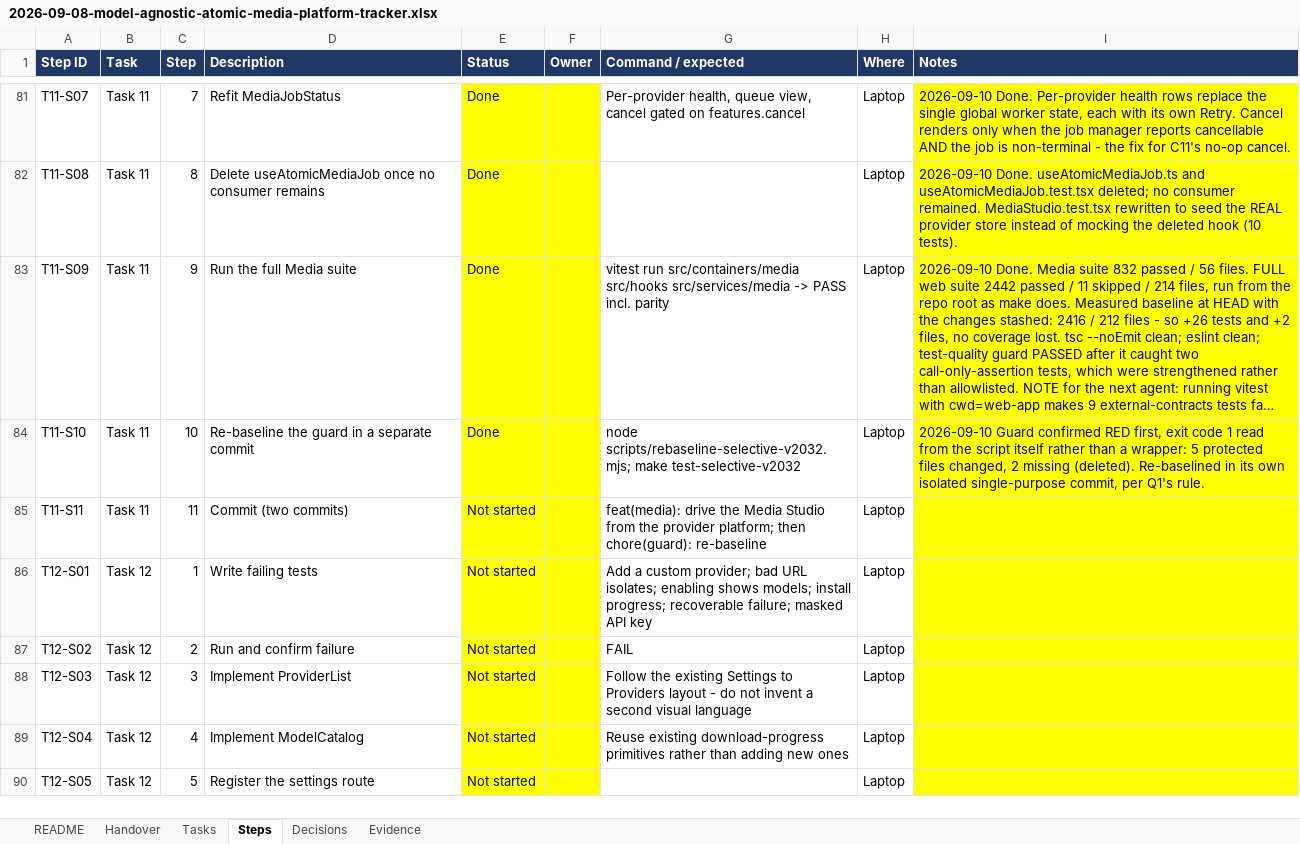
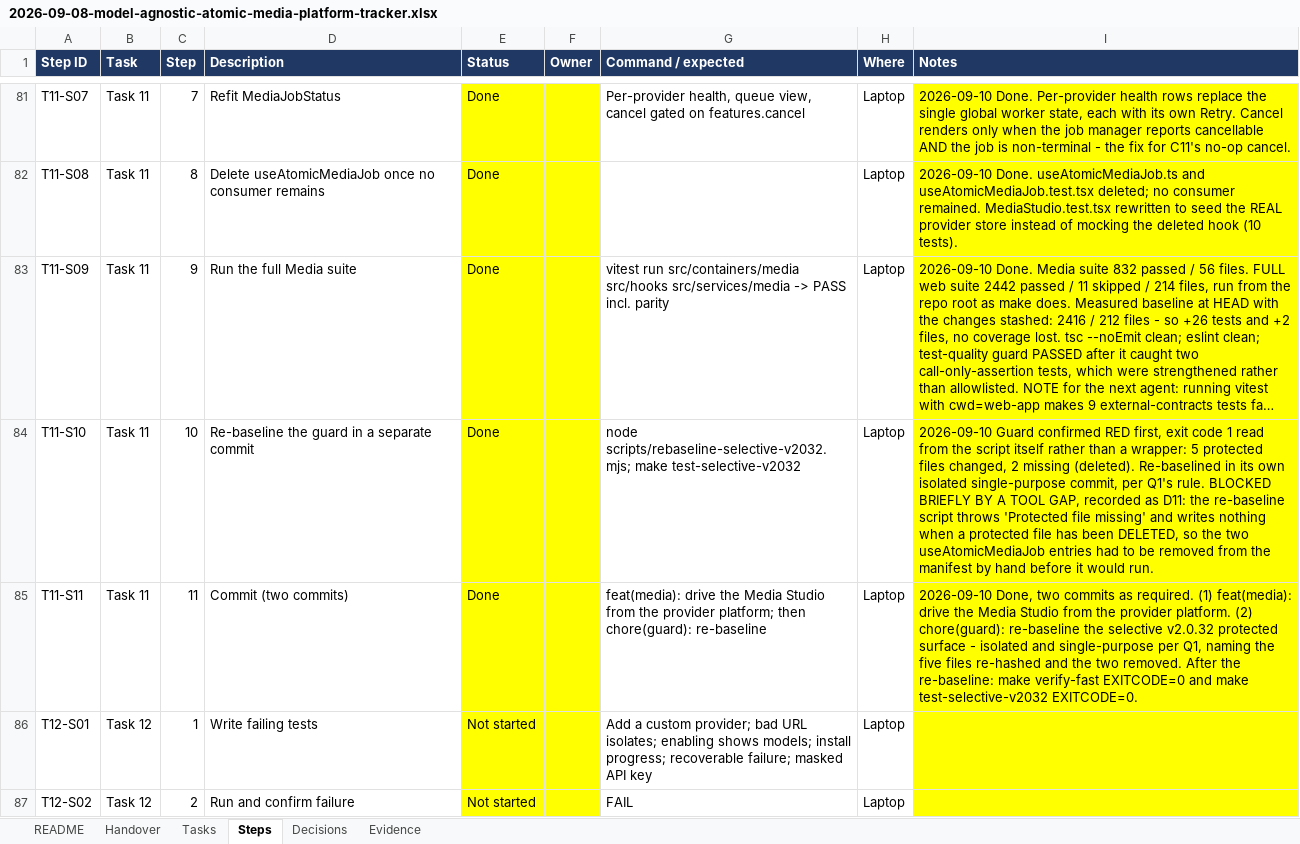
Before and after one commit to walladanger/Atomic-Chat, an Excel workbook: docs/superpowers/plans/2026-09-08-model-agnostic-atomic-media-platform-tracker.xlsx, sheet Steps, drawn as a sheet; only a part is shown, gaps mark what is left out; the shorter side is filled out with more unchanged rows; long unchanged cells end in …; values as stored, in another font and other column widths than the file's, no borders; the diff names each change by its address in the sheet, - before the commit and + after, or states it on an @@ line.

```diff
--- a/docs/superpowers/plans/2026-09-08-model-agnostic-atomic-media-platform-tracker.xlsx (sheet Steps)
+++ b/docs/superpowers/plans/2026-09-08-model-agnostic-atomic-media-platform-tracker.xlsx (sheet Steps)
-I84 (Notes): …Q1's rule.
+I84 (Notes): …Q1's rule. BLOCKED BRIEFLY BY A TOOL GAP, recorded as D11: the re-baseline script throws 'Protected file missing' and writes nothing when a protected file has been DELETED, so the two useAtomicMediaJob entries had to be removed from the manifest by hand before it would run.
-E85 (Status): Not started
+E85 (Status): Done
-I85 (Notes): (empty)
+I85 (Notes): 2026-09-10 Done, two commits as required. (1) feat(media): drive the Media Studio from the provider platform. (2) chore(guard): re-baseline the selective v2.0.32 protected surface - isolated and single-purpose per Q1, naming the five files re-hashed and the two removed. After the re-baseline: make verify-fast EXITCODE=0 and make test-selective-v2032 EXITCODE=0.
```
Also changed, not shown: sheet Decisions, sheet Handover, sheet Tasks.
